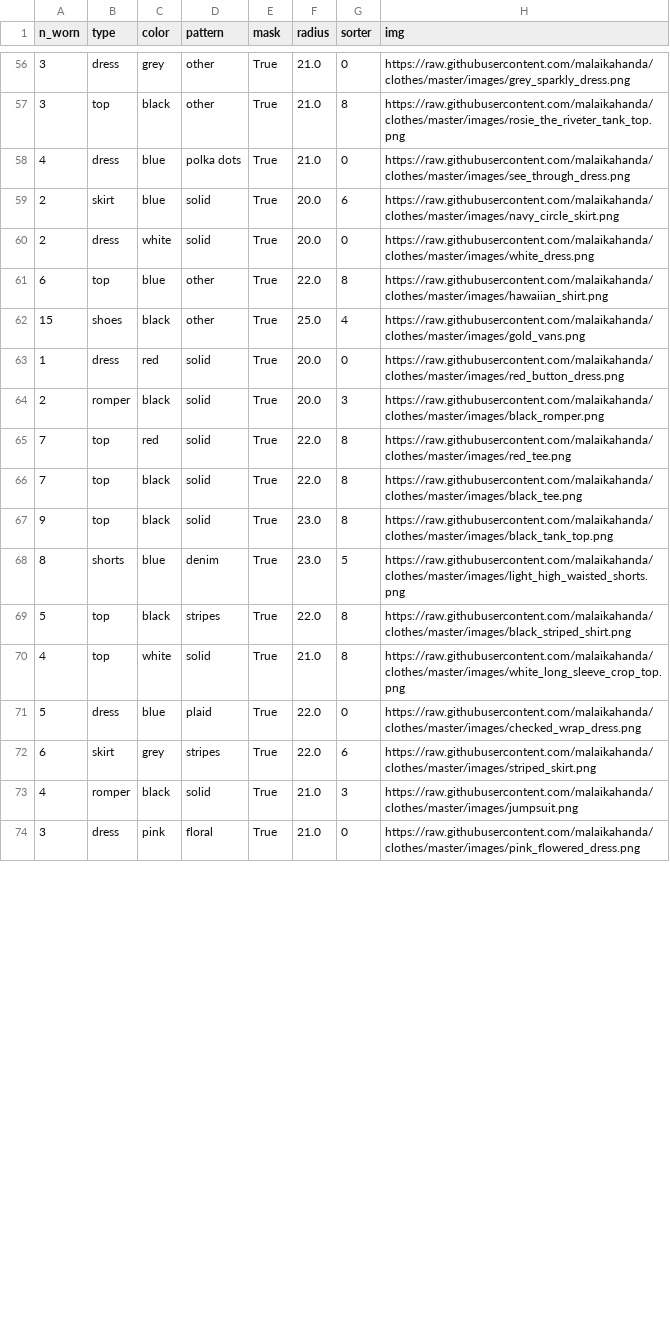
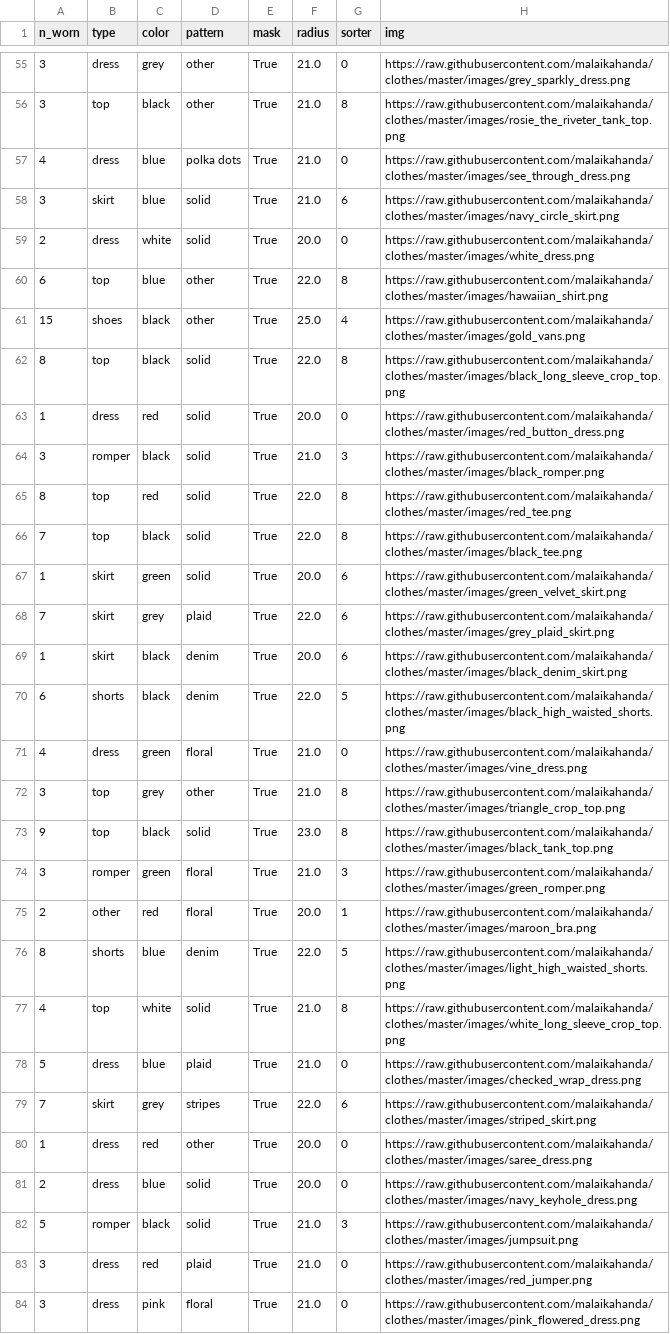
Before and after one commit to malaikahanda/clothes, a CSV file: data/nodes.csv, drawn as a sheet; only a part is shown, gaps mark what is left out; the diff covers the shown part only.

```diff
--- a/data/nodes.csv
+++ b/data/nodes.csv
@@ -58,3 +57,3 @@ n_worn,type,color,pattern,mask,radius,sorter,img
 4,dress,blue,polka dots,True,21.0,0,https://raw.githubusercontent.com/malaikahanda/clothes/master/images/see_through_dress.png
-2,skirt,blue,solid,True,20.0,6,https://raw.githubusercontent.com/malaikahanda/clothes/master/images/navy_circle_skirt.png
+3,skirt,blue,solid,True,21.0,6,https://raw.githubusercontent.com/malaikahanda/clothes/master/images/navy_circle_skirt.png
 2,dress,white,solid,True,20.0,0,https://raw.githubusercontent.com/malaikahanda/clothes/master/images/white_dress.png
@@ -62,13 +61,24 @@ n_worn,type,color,pattern,mask,radius,sorter,img
 15,shoes,black,other,True,25.0,4,https://raw.githubusercontent.com/malaikahanda/clothes/master/images/gold_vans.png
+8,top,black,solid,True,22.0,8,https://raw.githubusercontent.com/malaikahanda/clothes/master/images/black_long_sleeve_crop_top.png
 1,dress,red,solid,True,20.0,0,https://raw.githubusercontent.com/malaikahanda/clothes/master/images/red_button_dress.png
-2,romper,black,solid,True,20.0,3,https://raw.githubusercontent.com/malaikahanda/clothes/master/images/black_romper.png
-7,top,red,solid,True,22.0,8,https://raw.githubusercontent.com/malaikahanda/clothes/master/images/red_tee.png
+3,romper,black,solid,True,21.0,3,https://raw.githubusercontent.com/malaikahanda/clothes/master/images/black_romper.png
+8,top,red,solid,True,22.0,8,https://raw.githubusercontent.com/malaikahanda/clothes/master/images/red_tee.png
 7,top,black,solid,True,22.0,8,https://raw.githubusercontent.com/malaikahanda/clothes/master/images/black_tee.png
+1,skirt,green,solid,True,20.0,6,https://raw.githubusercontent.com/malaikahanda/clothes/master/images/green_velvet_skirt.png
+7,skirt,grey,plaid,True,22.0,6,https://raw.githubusercontent.com/malaikahanda/clothes/master/images/grey_plaid_skirt.png
+1,skirt,black,denim,True,20.0,6,https://raw.githubusercontent.com/malaikahanda/clothes/master/images/black_denim_skirt.png
+6,shorts,black,denim,True,22.0,5,https://raw.githubusercontent.com/malaikahanda/clothes/master/images/black_high_waisted_shorts.png
+4,dress,green,floral,True,21.0,0,https://raw.githubusercontent.com/malaikahanda/clothes/master/images/vine_dress.png
+3,top,grey,other,True,21.0,8,https://raw.githubusercontent.com/malaikahanda/clothes/master/images/triangle_crop_top.png
 9,top,black,solid,True,23.0,8,https://raw.githubusercontent.com/malaikahanda/clothes/master/images/black_tank_top.png
-8,shorts,blue,denim,True,23.0,5,https://raw.githubusercontent.com/malaikahanda/clothes/master/images/light_high_waisted_shorts.png
-5,top,black,stripes,True,22.0,8,https://raw.githubusercontent.com/malaikahanda/clothes/master/images/black_striped_shirt.png
+3,romper,green,floral,True,21.0,3,https://raw.githubusercontent.com/malaikahanda/clothes/master/images/green_romper.png
+2,other,red,floral,True,20.0,1,https://raw.githubusercontent.com/malaikahanda/clothes/master/images/maroon_bra.png
+8,shorts,blue,denim,True,22.0,5,https://raw.githubusercontent.com/malaikahanda/clothes/master/images/light_high_waisted_shorts.png
 4,top,white,solid,True,21.0,8,https://raw.githubusercontent.com/malaikahanda/clothes/master/images/white_long_sleeve_crop_top.png
-5,dress,blue,plaid,True,22.0,0,https://raw.githubusercontent.com/malaikahanda/clothes/master/images/checked_wrap_dress.png
-6,skirt,grey,stripes,True,22.0,6,https://raw.githubusercontent.com/malaikahanda/clothes/master/images/striped_skirt.png
-4,romper,black,solid,True,21.0,3,https://raw.githubusercontent.com/malaikahanda/clothes/master/images/jumpsuit.png
+5,dress,blue,plaid,True,21.0,0,https://raw.githubusercontent.com/malaikahanda/clothes/master/images/checked_wrap_dress.png
+7,skirt,grey,stripes,True,22.0,6,https://raw.githubusercontent.com/malaikahanda/clothes/master/images/striped_skirt.png
+1,dress,red,other,True,20.0,0,https://raw.githubusercontent.com/malaikahanda/clothes/master/images/saree_dress.png
+2,dress,blue,solid,True,20.0,0,https://raw.githubusercontent.com/malaikahanda/clothes/master/images/navy_keyhole_dress.png
+5,romper,black,solid,True,21.0,3,https://raw.githubusercontent.com/malaikahanda/clothes/master/images/jumpsuit.png
+3,dress,red,plaid,True,21.0,0,https://raw.githubusercontent.com/malaikahanda/clothes/master/images/red_jumper.png
 3,dress,pink,floral,True,21.0,0,https://raw.githubusercontent.com/malaikahanda/clothes/master/images/pink_flowered_dress.png
```
Also changed, not shown: 1 removed row and 27 edited cells elsewhere in this file, data/days.csv, 40 other files.
